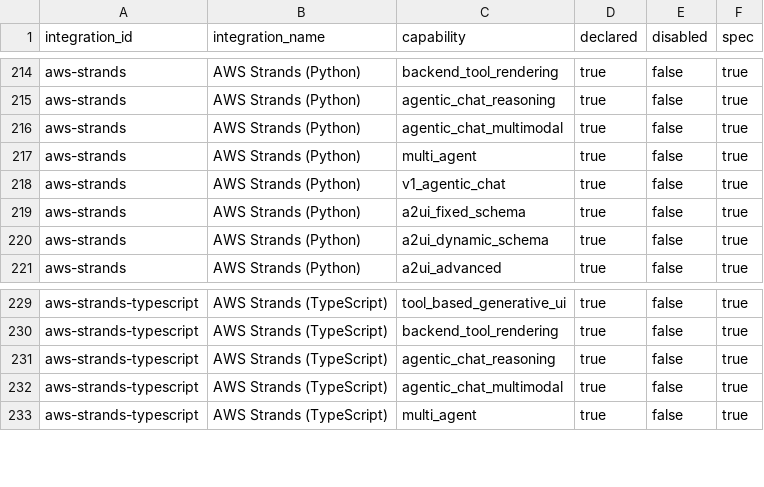
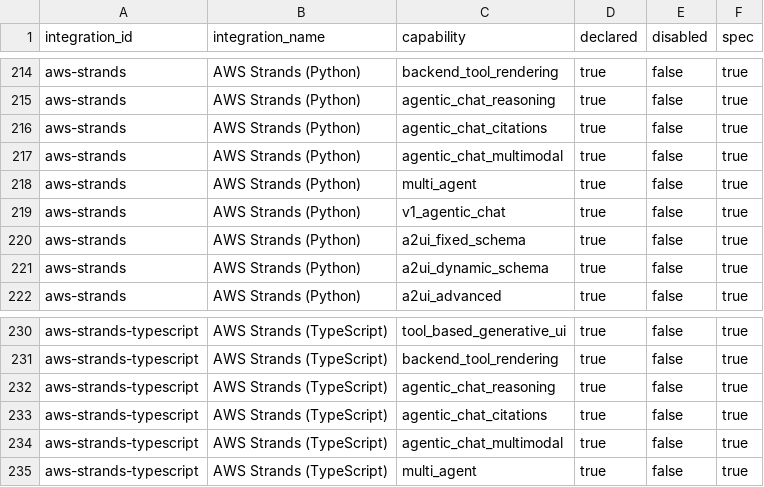
Before and after one commit to ZeroPointRepo/awesome-ag-ui, a CSV file: matrix.csv, drawn as a sheet; only a part is shown, gaps mark what is left out.

```diff
--- a/matrix.csv
+++ b/matrix.csv
@@ -215,2 +215,3 @@ integration_id,integration_name,capability,declared,disabled,spec
 "aws-strands","AWS Strands (Python)","agentic_chat_reasoning",true,false,true
+"aws-strands","AWS Strands (Python)","agentic_chat_citations",true,false,true
 "aws-strands","AWS Strands (Python)","agentic_chat_multimodal",true,false,true
@@ -231,2 +232,3 @@ integration_id,integration_name,capability,declared,disabled,spec
 "aws-strands-typescript","AWS Strands (TypeScript)","agentic_chat_reasoning",true,false,true
+"aws-strands-typescript","AWS Strands (TypeScript)","agentic_chat_citations",true,false,true
 "aws-strands-typescript","AWS Strands (TypeScript)","agentic_chat_multimodal",true,false,true
```
Also changed, not shown: catalog.csv, 9 other files.
